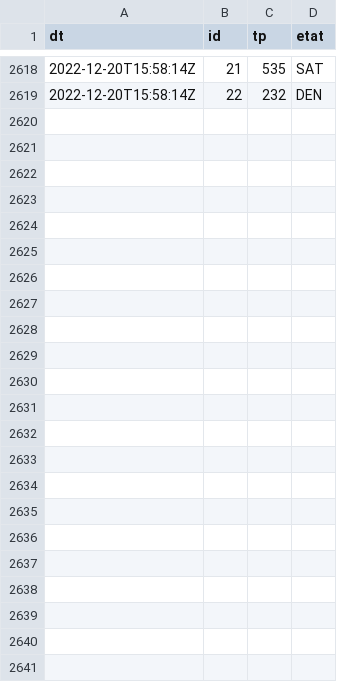
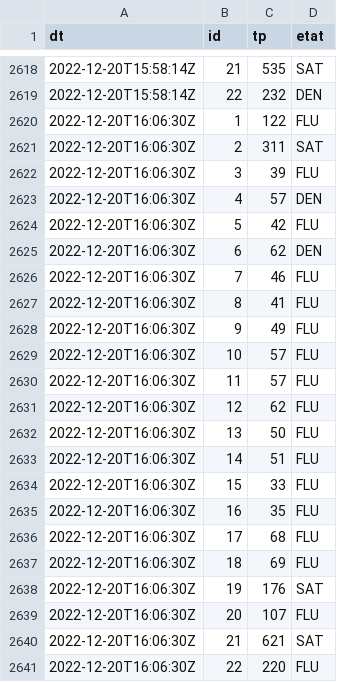
Before and after one commit to glefait/public-data, a CSV file: mq/routeinfo/tp.csv, drawn as a sheet; only a part is shown, gaps mark what is left out.

```diff
--- a/mq/routeinfo/tp.csv
+++ b/mq/routeinfo/tp.csv
@@ -2619 +2619,23 @@ dt,id,tp,etat
 "2022-12-20T15:58:14Z","22",232,"DEN"
+"2022-12-20T16:06:30Z","1",122,"FLU"
+"2022-12-20T16:06:30Z","2",311,"SAT"
+"2022-12-20T16:06:30Z","3",39,"FLU"
+"2022-12-20T16:06:30Z","4",57,"DEN"
+"2022-12-20T16:06:30Z","5",42,"FLU"
+"2022-12-20T16:06:30Z","6",62,"DEN"
+"2022-12-20T16:06:30Z","7",46,"FLU"
+"2022-12-20T16:06:30Z","8",41,"FLU"
+"2022-12-20T16:06:30Z","9",49,"FLU"
+"2022-12-20T16:06:30Z","10",57,"FLU"
+"2022-12-20T16:06:30Z","11",57,"FLU"
+"2022-12-20T16:06:30Z","12",62,"FLU"
+"2022-12-20T16:06:30Z","13",50,"FLU"
+"2022-12-20T16:06:30Z","14",51,"FLU"
+"2022-12-20T16:06:30Z","15",33,"FLU"
+"2022-12-20T16:06:30Z","16",35,"FLU"
+"2022-12-20T16:06:30Z","17",68,"FLU"
+"2022-12-20T16:06:30Z","18",69,"FLU"
+"2022-12-20T16:06:30Z","19",176,"SAT"
+"2022-12-20T16:06:30Z","20",107,"FLU"
+"2022-12-20T16:06:30Z","21",621,"SAT"
+"2022-12-20T16:06:30Z","22",220,"FLU"
```
